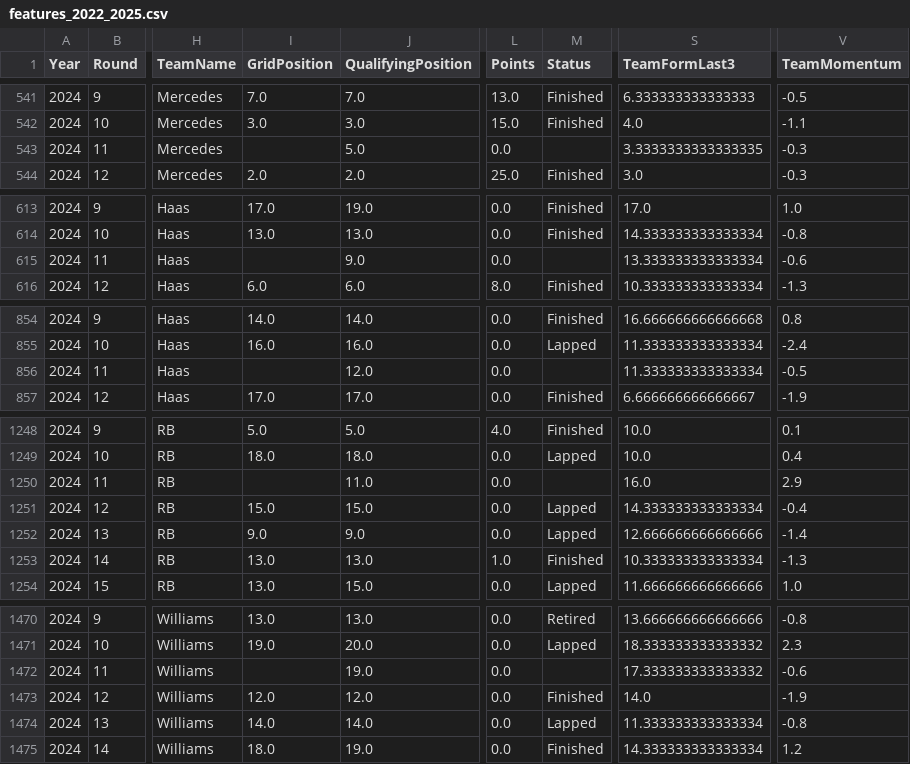
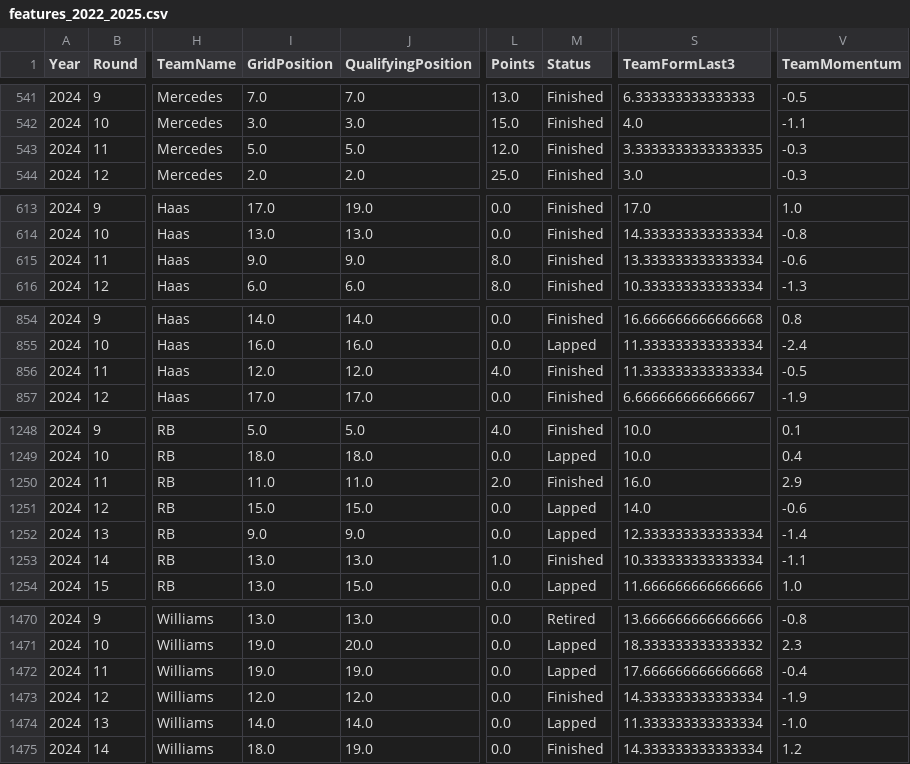
Before and after one commit to Om-Ravindra-Patil/F1-Race-Predictor, a CSV file: data/processed/features_2022_2025.csv, drawn as a sheet; only a part is shown, gaps mark what is left out; the diff covers the shown part only; the diff names each change by its address in the sheet, - before the commit and + after, or states it on an @@ line.

```diff
--- a/data/processed/features_2022_2025.csv
+++ b/data/processed/features_2022_2025.csv
-I543 (GridPosition): (empty)
+I543 (GridPosition): 5.0
-L543 (Points): 0.0
+L543 (Points): 12.0
-M543 (Status): (empty)
+M543 (Status): Finished
-I615 (GridPosition): (empty)
+I615 (GridPosition): 9.0
-L615 (Points): 0.0
+L615 (Points): 8.0
-M615 (Status): (empty)
+M615 (Status): Finished
-I856 (GridPosition): (empty)
+I856 (GridPosition): 12.0
-L856 (Points): 0.0
+L856 (Points): 4.0
-M856 (Status): (empty)
+M856 (Status): Finished
-I1250 (GridPosition): (empty)
+I1250 (GridPosition): 11.0
-L1250 (Points): 0.0
+L1250 (Points): 2.0
-M1250 (Status): (empty)
+M1250 (Status): Finished
-S1251 (TeamFormLast3): 14.333333333333334
+S1251 (TeamFormLast3): 14.0
-V1251 (TeamMomentum): -0.4
+V1251 (TeamMomentum): -0.6
-S1252 (TeamFormLast3): 12.666666666666666
+S1252 (TeamFormLast3): 12.333333333333334
-V1253 (TeamMomentum): -1.3
+V1253 (TeamMomentum): -1.1
-I1472 (GridPosition): (empty)
+I1472 (GridPosition): 19.0
-M1472 (Status): (empty)
+M1472 (Status): Lapped
-S1472 (TeamFormLast3): 17.333333333333332
+S1472 (TeamFormLast3): 17.666666666666668
-V1472 (TeamMomentum): -0.6
+V1472 (TeamMomentum): -0.4
-S1473 (TeamFormLast3): 14.0
+S1473 (TeamFormLast3): 14.333333333333334
-V1474 (TeamMomentum): -0.8
+V1474 (TeamMomentum): -1.0
```
Also changed, not shown: 62 edited cells elsewhere in this file, notebooks/comparison_2025.csv, 13 other files.
